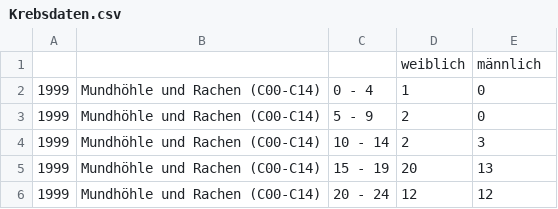
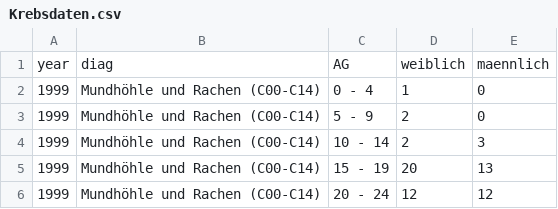
Before and after one commit to BenBarnes/Treemaps-Cancer-Incidence, a CSV file: Krebsdaten.csv, drawn as a sheet; only a part is shown; removed rows and columns are numbered as before the commit, all else as after; the diff names each change by its address in the sheet, - before the commit and + after, or states it on an @@ line.

Commit message:
Change names of Krebsdaten.csv

```diff
--- a/Krebsdaten.csv
+++ b/Krebsdaten.csv
-row 1:  |  |  | weiblich | männlich
+row 1: year | diag | AG | weiblich | maennlich
```
